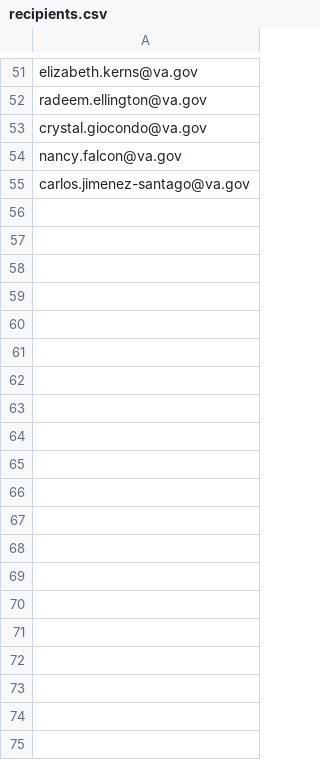
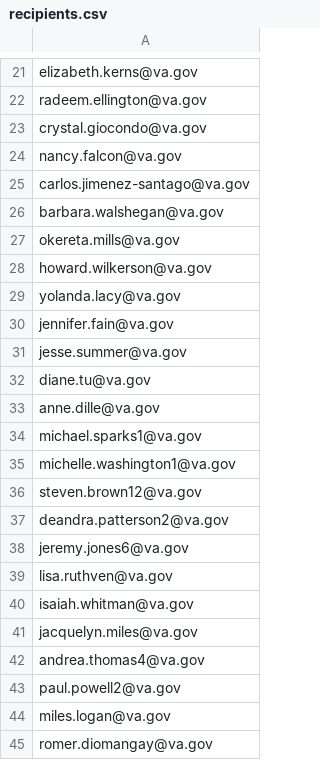
Before and after one commit to rshure001/DogTagDay, a CSV file: mailer/recipients.csv, drawn as a sheet; only a part is shown, gaps mark what is left out; the diff covers the shown part only.

Commit message:
Replenish verified Dog Tag Day ready queue

```diff
--- a/mailer/recipients.csv
+++ b/mailer/recipients.csv
@@ -55 +25,21 @@ nancy.falcon@va.gov
 carlos.jimenez-santago@va.gov
+barbara.walshegan@va.gov
+okereta.mills@va.gov
+howard.wilkerson@va.gov
+yolanda.lacy@va.gov
+jennifer.fain@va.gov
+jesse.summer@va.gov
+diane.tu@va.gov
+anne.dille@va.gov
+michael.sparks1@va.gov
+michelle.washington1@va.gov
+steven.brown12@va.gov
+deandra.patterson2@va.gov
+jeremy.jones6@va.gov
+lisa.ruthven@va.gov
+isaiah.whitman@va.gov
+jacquelyn.miles@va.gov
+andrea.thomas4@va.gov
+paul.powell2@va.gov
+miles.logan@va.gov
+romer.diomangay@va.gov
```
Also changed, not shown: 10 added rows and 30 removed rows elsewhere in this file.
